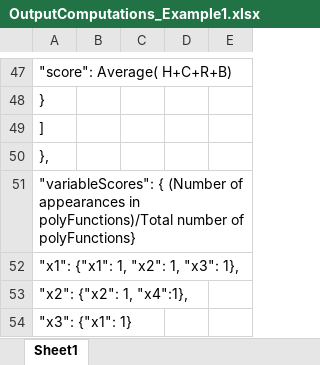
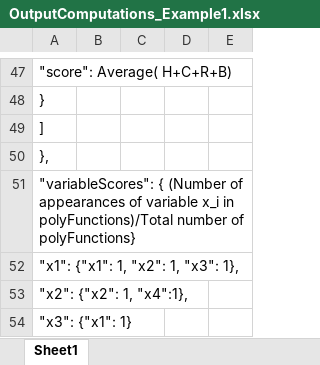
Before and after one commit to copasi/ADAM.private, an Excel workbook: superADAM/REACT/OutputComputations_Example1.xlsx, sheet Sheet1, drawn as a sheet; only a part is shown, gaps mark what is left out; values as stored, in another font and other column widths than the file's, no borders; the diff names each change by its address in the sheet, - before the commit and + after, or states it on an @@ line.

Commit message:
Moving REACT

```diff
--- a/superADAM/REACT/OutputComputations_Example1.xlsx (sheet Sheet1)
+++ b/superADAM/REACT/OutputComputations_Example1.xlsx (sheet Sheet1)
-A51: …of appearances in polyFunctions)/Total…
+A51: …of appearances of variable x_i in polyFunctions)/Total…
```
Also changed, not shown: 27 other files.
